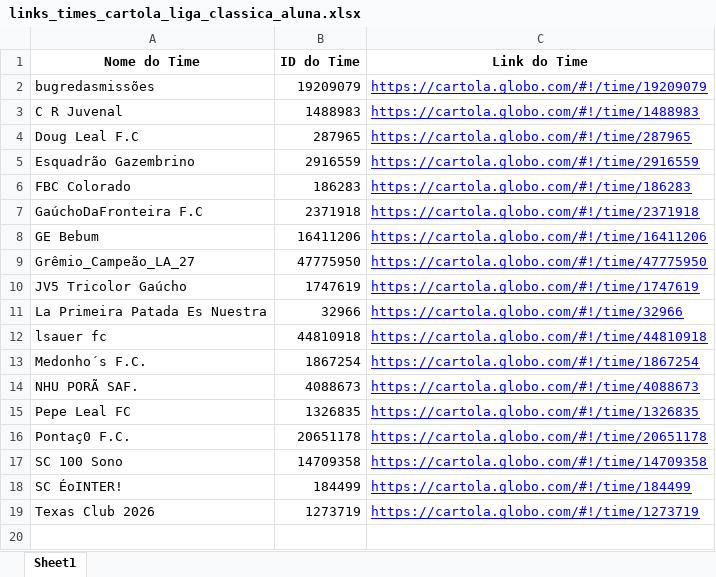
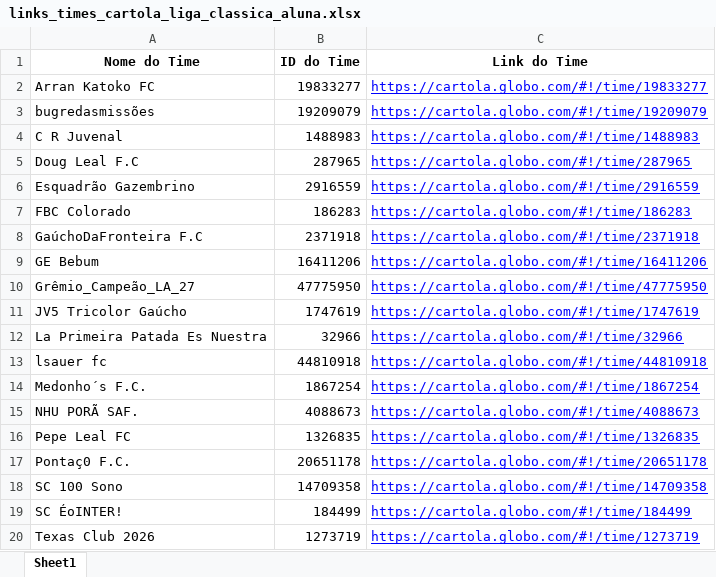
Before and after one commit to FernandoBC23/cartola_2026, an Excel workbook: liga_classica/datasets_liga_classica/links_times_cartola_liga_classica_aluna.xlsx, sheet Sheet1, drawn as a sheet; values as stored, in another font and other column widths than the file's, no borders; the diff names each change by its address in the sheet, - before the commit and + after, or states it on an @@ line.

```diff
--- a/liga_classica/datasets_liga_classica/links_times_cartola_liga_classica_aluna.xlsx (sheet Sheet1)
+++ b/liga_classica/datasets_liga_classica/links_times_cartola_liga_classica_aluna.xlsx (sheet Sheet1)
+row 2: Arran Katoko FC | 19833277 | https://cartola.globo.com/#!/time/19833277
```
Also changed, not shown: copa/datasets_copa/links_times_cartola_copa.xlsx, liga_classica/datasets_liga_classica/Pontuacoes_Liga_Classica_Aluna_Completa.xlsx, 47 other files.
